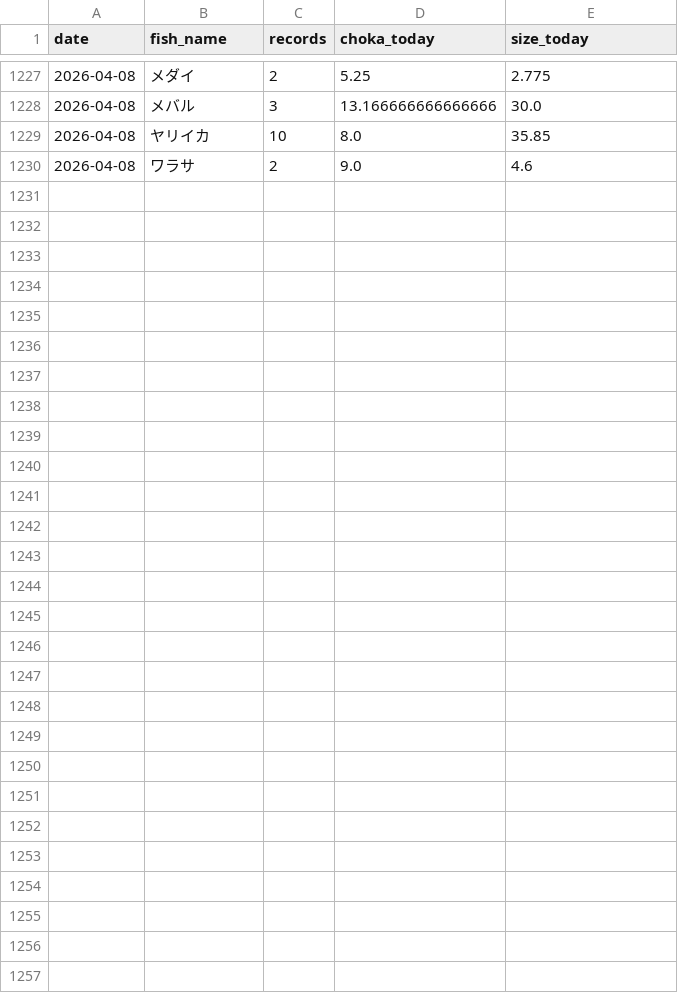
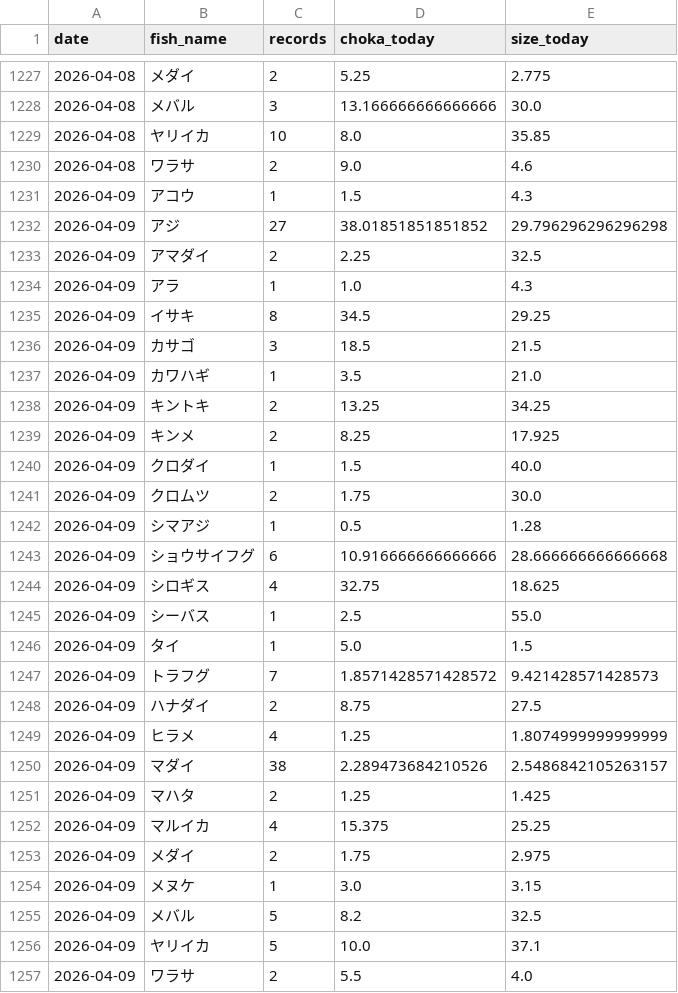
Before and after one commit to haradatakahiro/funaduri-tatiuo-auto, a CSV file: history/daily_metrics.csv, drawn as a sheet; only a part is shown, gaps mark what is left out; the diff covers the shown part only; the diff names each change by its address in the sheet, - before the commit and + after, or states it on an @@ line.

```diff
--- a/history/daily_metrics.csv
+++ b/history/daily_metrics.csv
+row 1231: 2026-04-09 | アコウ | 1 | 1.5 | 4.3
+row 1232: 2026-04-09 | アジ | 27 | 38.01851851851852 | 29.796296296296298
+row 1233: 2026-04-09 | アマダイ | 2 | 2.25 | 32.5
+row 1234: 2026-04-09 | アラ | 1 | 1.0 | 4.3
+row 1235: 2026-04-09 | イサキ | 8 | 34.5 | 29.25
+row 1236: 2026-04-09 | カサゴ | 3 | 18.5 | 21.5
+row 1237: 2026-04-09 | カワハギ | 1 | 3.5 | 21.0
+row 1238: 2026-04-09 | キントキ | 2 | 13.25 | 34.25
+row 1239: 2026-04-09 | キンメ | 2 | 8.25 | 17.925
+row 1240: 2026-04-09 | クロダイ | 1 | 1.5 | 40.0
+row 1241: 2026-04-09 | クロムツ | 2 | 1.75 | 30.0
+row 1242: 2026-04-09 | シマアジ | 1 | 0.5 | 1.28
+row 1243: 2026-04-09 | ショウサイフグ | 6 | 10.916666666666666 | 28.666666666666668
+row 1244: 2026-04-09 | シロギス | 4 | 32.75 | 18.625
+row 1245: 2026-04-09 | シーバス | 1 | 2.5 | 55.0
+row 1246: 2026-04-09 | タイ | 1 | 5.0 | 1.5
+row 1247: 2026-04-09 | トラフグ | 7 | 1.8571428571428572 | 9.421428571428573
+row 1248: 2026-04-09 | ハナダイ | 2 | 8.75 | 27.5
+row 1249: 2026-04-09 | ヒラメ | 4 | 1.25 | 1.8074999999999999
+row 1250: 2026-04-09 | マダイ | 38 | 2.289473684210526 | 2.5486842105263157
+row 1251: 2026-04-09 | マハタ | 2 | 1.25 | 1.425
+row 1252: 2026-04-09 | マルイカ | 4 | 15.375 | 25.25
+row 1253: 2026-04-09 | メダイ | 2 | 1.75 | 2.975
+row 1254: 2026-04-09 | メヌケ | 1 | 3.0 | 3.15
+row 1255: 2026-04-09 | メバル | 5 | 8.2 | 32.5
+row 1256: 2026-04-09 | ヤリイカ | 5 | 10.0 | 37.1
+row 1257: 2026-04-09 | ワラサ | 2 | 5.5 | 4.0
```
Also changed, not shown: 2 edited cells elsewhere in this file, 1 other file.
